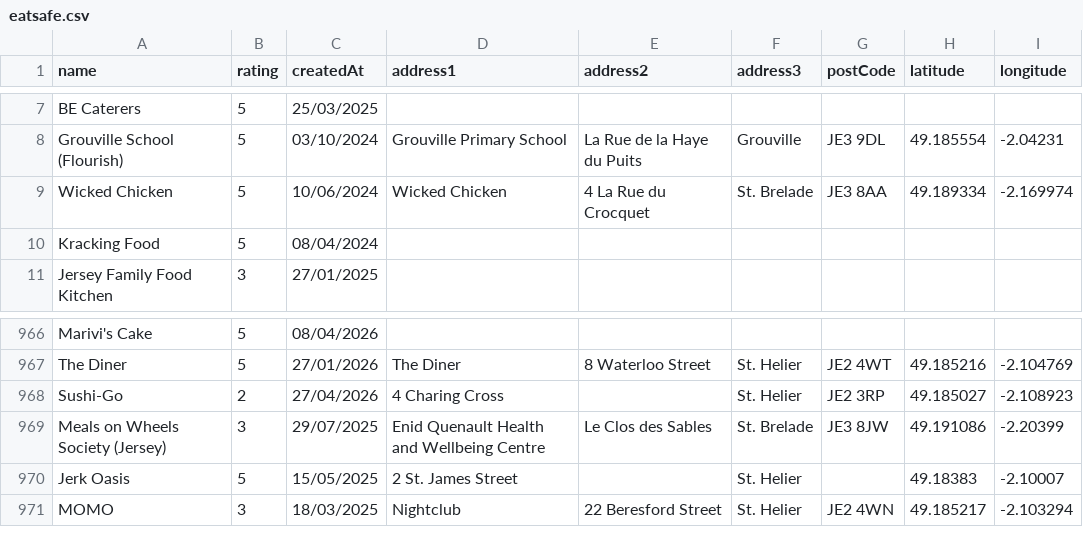
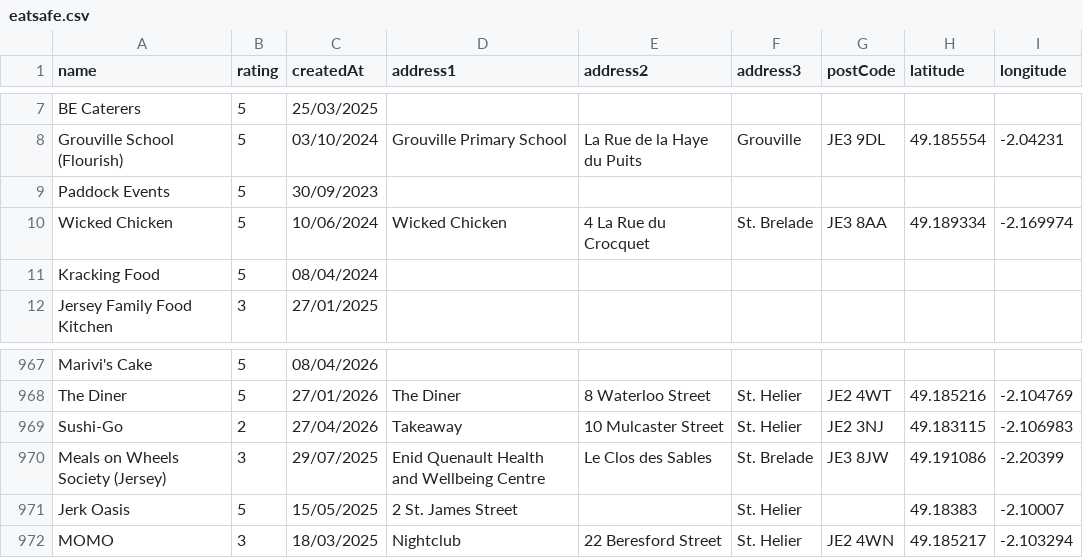
Before and after one commit to glitchjsy/opendata-downloads, a CSV file: data/eatsafe/eatsafe.csv, drawn as a sheet; only a part is shown, gaps mark what is left out.

```diff
--- a/data/eatsafe/eatsafe.csv
+++ b/data/eatsafe/eatsafe.csv
@@ -8,2 +8,3 @@ BE Caterers,5,25/03/2025,,,,,,
 Grouville School (Flourish),5,03/10/2024,Grouville Primary School,La Rue de la Haye du Puits,Grouville,JE3 9DL,49.185554,-2.04231
+Paddock Events,5,30/09/2023,,,,,,
 Wicked Chicken,5,10/06/2024,Wicked Chicken,4  La Rue du Crocquet,St. Brelade,JE3 8AA,49.189334,-2.169974
@@ -967,3 +968,3 @@ Marivi's Cake,5,08/04/2026,,,,,,
 The Diner,5,27/01/2026,The Diner,8 Waterloo Street,St. Helier,JE2 4WT,49.185216,-2.104769
-Sushi-Go,2,27/04/2026,4  Charing Cross,,St. Helier,JE2 3RP,49.185027,-2.108923
+Sushi-Go,2,27/04/2026,Takeaway,10  Mulcaster Street,St. Helier,JE2 3NJ,49.183115,-2.106983
 Meals on Wheels Society (Jersey),3,29/07/2025,Enid Quenault Health and Wellbeing Centre,Le Clos des Sables,St. Brelade,JE3 8JW,49.191086,-2.20399
```
Also changed, not shown: 6 other files.
